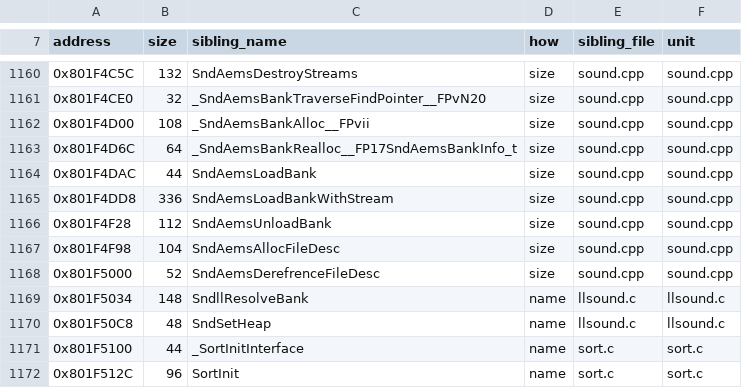
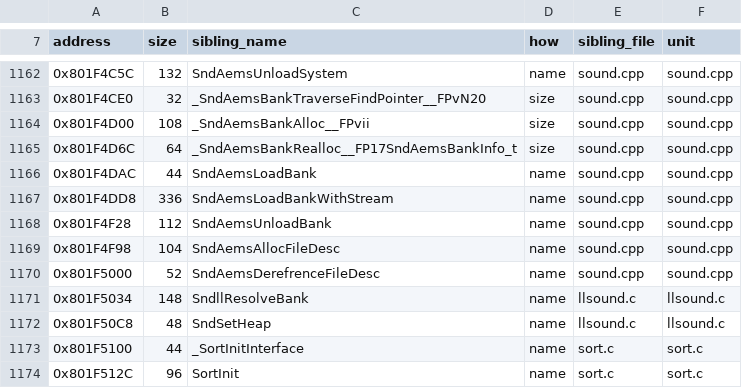
Before and after one commit to mitsevox/nflstreet2, a TSV file: config/GN7E69-rev0/boundaries/names.tsv, drawn as a sheet; only a part is shown, gaps mark what is left out; the diff covers the shown part only.

```diff
--- a/config/GN7E69-rev0/boundaries/names.tsv
+++ b/config/GN7E69-rev0/boundaries/names.tsv
@@ -1160,2 +1162,2 @@ address	size	sibling_name	how	sibling_file	unit
-0x801F4C5C	132	SndAemsDestroyStreams	size	sound.cpp	sound.cpp
+0x801F4C5C	132	SndAemsUnloadSystem	name	sound.cpp	sound.cpp
 0x801F4CE0	32	_SndAemsBankTraverseFindPointer__FPvN20	size	sound.cpp	sound.cpp
@@ -1163,7 +1165,7 @@ address	size	sibling_name	how	sibling_file	unit
 0x801F4D6C	64	_SndAemsBankRealloc__FP17SndAemsBankInfo_t	size	sound.cpp	sound.cpp
-0x801F4DAC	44	SndAemsLoadBank	size	sound.cpp	sound.cpp
-0x801F4DD8	336	SndAemsLoadBankWithStream	size	sound.cpp	sound.cpp
-0x801F4F28	112	SndAemsUnloadBank	size	sound.cpp	sound.cpp
-0x801F4F98	104	SndAemsAllocFileDesc	size	sound.cpp	sound.cpp
-0x801F5000	52	SndAemsDerefrenceFileDesc	size	sound.cpp	sound.cpp
+0x801F4DAC	44	SndAemsLoadBank	name	sound.cpp	sound.cpp
+0x801F4DD8	336	SndAemsLoadBankWithStream	name	sound.cpp	sound.cpp
+0x801F4F28	112	SndAemsUnloadBank	name	sound.cpp	sound.cpp
+0x801F4F98	104	SndAemsAllocFileDesc	name	sound.cpp	sound.cpp
+0x801F5000	52	SndAemsDerefrenceFileDesc	name	sound.cpp	sound.cpp
 0x801F5034	148	SndllResolveBank	name	llsound.c	llsound.c
```
Also changed, not shown: 2 added rows and 25 edited cells elsewhere in this file, config/GN7E69-rev0/boundaries/units.tsv, 25 other files.
